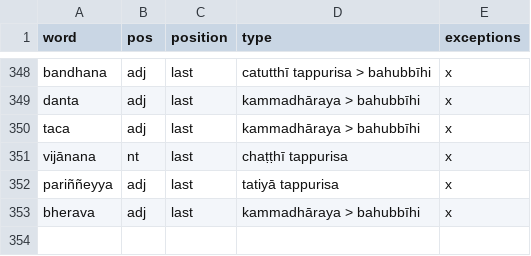
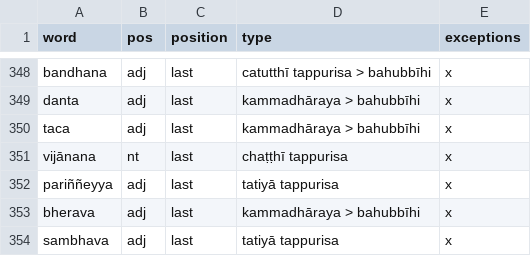
Before and after one commit to digitalpalidictionary/dpd-db, a TSV file: tools/compound_type_manager.tsv, drawn as a sheet; only a part is shown, gaps mark what is left out.

Commit message:
data update

```diff
--- a/tools/compound_type_manager.tsv
+++ b/tools/compound_type_manager.tsv
@@ -353 +353,2 @@ pariññeyya	adj	last	tatiyā tappurisa	x
 bherava	adj	last	kammadhāraya > bahubbīhi	x
+sambhava	adj	last	tatiyā tappurisa	x
```
Also changed, not shown: db_tests/db_tests_columns.tsv, 1 other file.
